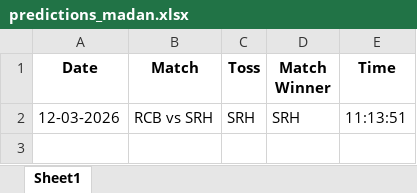
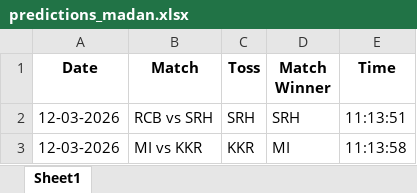
Before and after one commit to krshnavij/IPL_2025, an Excel workbook: predictions_madan.xlsx, sheet Sheet1, drawn as a sheet; values as stored, in another font and other column widths than the file's, no borders; the diff names each change by its address in the sheet, - before the commit and + after, or states it on an @@ line.

Commit message:
Update user predictions

```diff
--- a/predictions_madan.xlsx (sheet Sheet1)
+++ b/predictions_madan.xlsx (sheet Sheet1)
+row 3: 12-03-2026 | MI vs KKR | KKR | MI | 11:13:58
```
